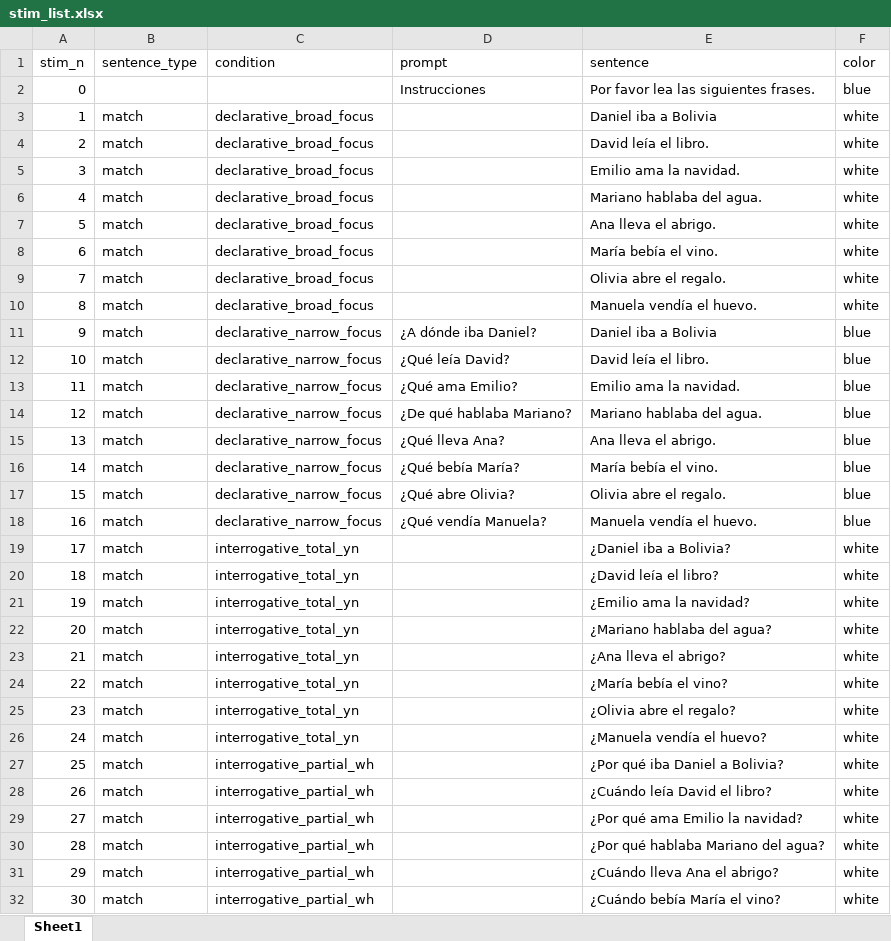
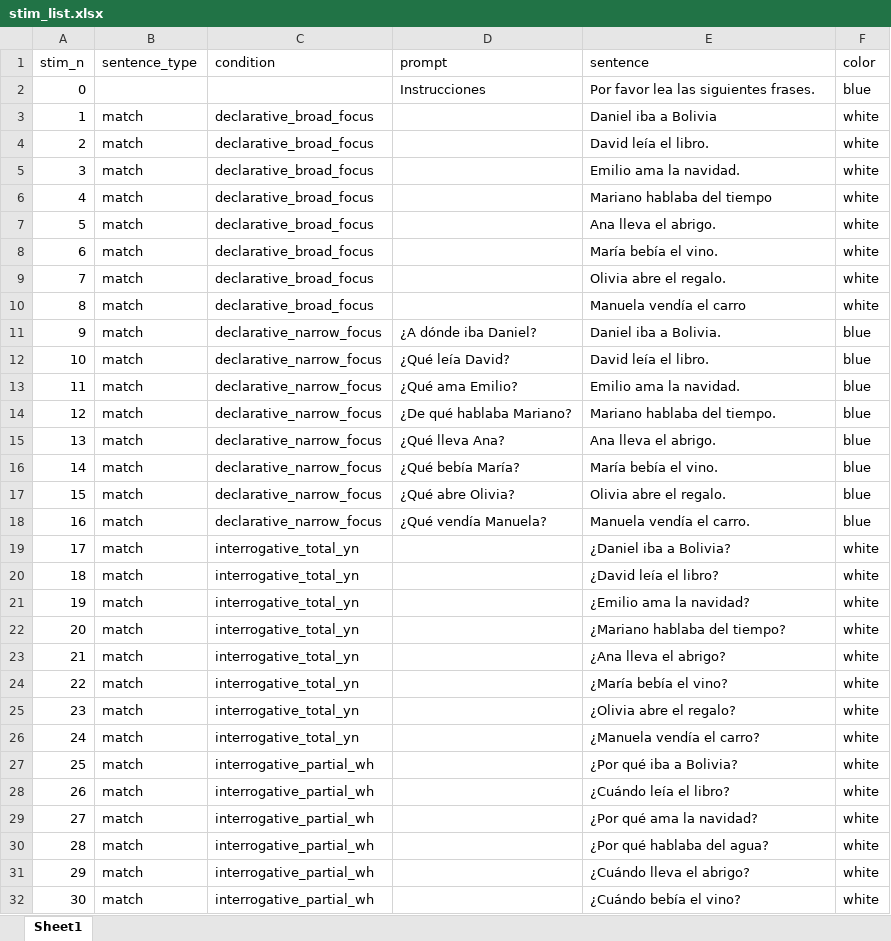
Before and after one commit to RAP-group/empathy_intonation_perc, an Excel workbook: exp/stim/trials/stim_list.xlsx, sheet Sheet1, drawn as a sheet; only a part is shown; values as stored, in another font and other column widths than the file's, no borders; the diff covers the shown part only; the diff names each change by its address in the sheet, - before the commit and + after, or states it on an @@ line.

Commit message:
update stim list and exp with corrections

```diff
--- a/exp/stim/trials/stim_list.xlsx (sheet Sheet1)
+++ b/exp/stim/trials/stim_list.xlsx (sheet Sheet1)
-E6 (sentence): Mariano hablaba del agua.
+E6 (sentence): Mariano hablaba del tiempo
-E10 (sentence): Manuela vendía el huevo.
+E10 (sentence): Manuela vendía el carro
-E11 (sentence): Daniel iba a Bolivia
+E11 (sentence): Daniel iba a Bolivia.
-E14 (sentence): Mariano hablaba del agua.
+E14 (sentence): Mariano hablaba del tiempo.
-E18 (sentence): Manuela vendía el huevo.
+E18 (sentence): Manuela vendía el carro.
-E22 (sentence): ¿Mariano hablaba del agua?
+E22 (sentence): ¿Mariano hablaba del tiempo?
-E26 (sentence): ¿Manuela vendía el huevo?
+E26 (sentence): ¿Manuela vendía el carro?
-E27 (sentence): ¿Por qué iba Daniel a Bolivia?
+E27 (sentence): ¿Por qué iba a Bolivia?
-E28 (sentence): ¿Cuándo leía David el libro?
+E28 (sentence): ¿Cuándo leía el libro?
-E29 (sentence): ¿Por qué ama Emilio la navidad?
+E29 (sentence): ¿Por qué ama la navidad?
-E30 (sentence): ¿Por qué hablaba Mariano del agua?
+E30 (sentence): ¿Por qué hablaba del agua?
-E31 (sentence): ¿Cuándo lleva Ana el abrigo?
+E31 (sentence): ¿Cuándo lleva el abrigo?
-E32 (sentence): ¿Cuándo bebía María el vino?
+E32 (sentence): ¿Cuándo bebía el vino?
```
Also changed, not shown: 27 edited cells elsewhere in this sheet, exp/stim/trials/filler_list.xlsx, 4 other files.
